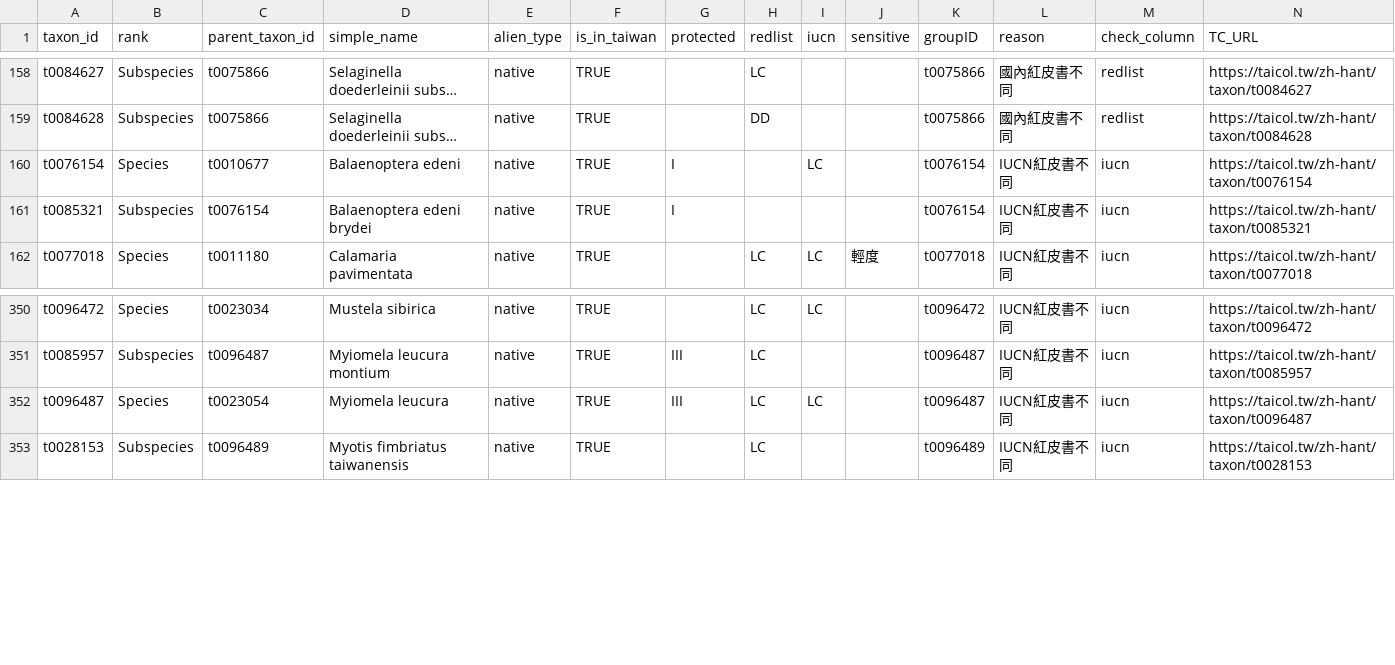
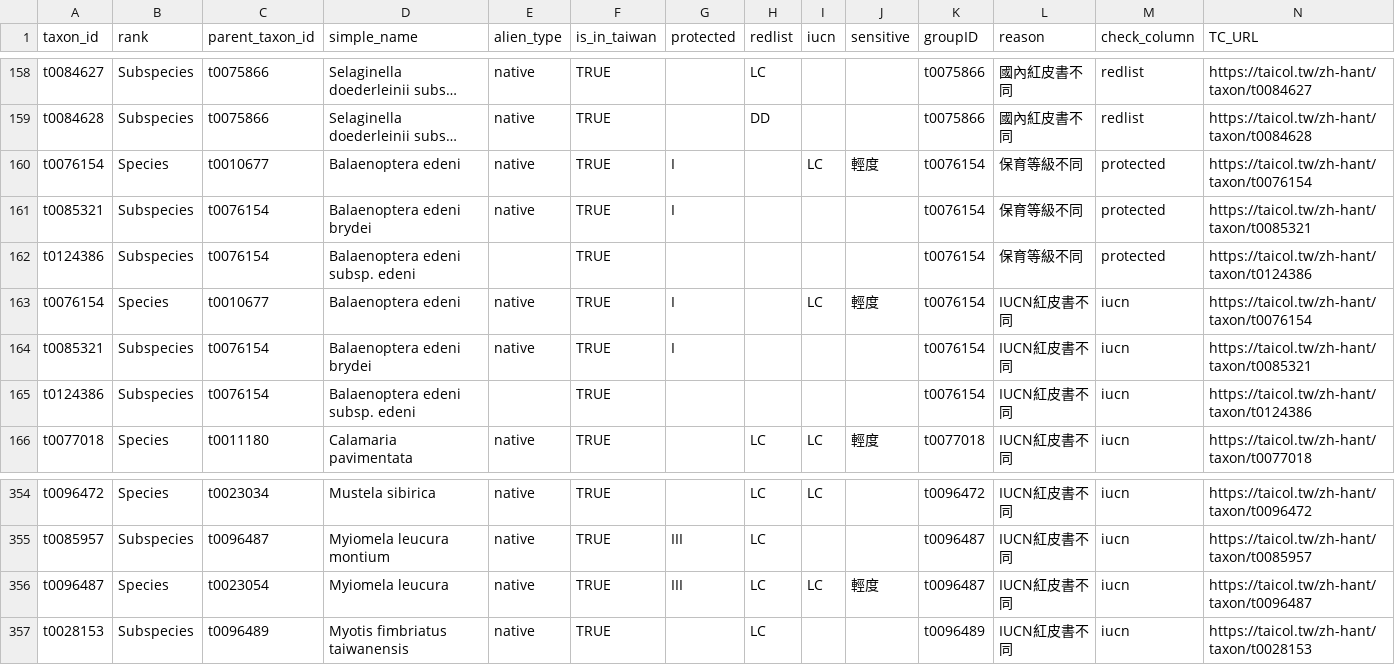
Before and after one commit to TBNworkGroup/Specieslist_Validation_Dashboard, a CSV file: data/output/TC_speciesinfraspecies_attribute_mismatch.csv, drawn as a sheet; only a part is shown, gaps mark what is left out; long unchanged cells end in …; addresses are those after the commit; the diff names each change by its address in the sheet, - before the commit and + after, or states it on an @@ line.

```diff
--- a/data/output/TC_speciesinfraspecies_attribute_mismatch.csv
+++ b/data/output/TC_speciesinfraspecies_attribute_mismatch.csv
+row 160: t0076154 | Species | t0010677 | Balaenoptera edeni | native | TRUE | I |  | LC | 輕度 | t0076154 | 保育等級不同 | protected | https://taicol.tw/zh-hant/taxon/t0076154
+row 161: t0085321 | Subspecies | t0076154 | Balaenoptera edeni brydei | native | TRUE | I |  |  |  | t0076154 | 保育等級不同 | protected | https://taicol.tw/zh-hant/taxon/t0085321
+row 162: t0124386 | Subspecies | t0076154 | Balaenoptera edeni subsp. edeni |  | TRUE |  |  |  |  | t0076154 | 保育等級不同 | protected | https://taicol.tw/zh-hant/taxon/t0124386
-J163 (sensitive): (empty)
+J163 (sensitive): 輕度
+row 165: t0124386 | Subspecies | t0076154 | Balaenoptera edeni subsp. edeni |  | TRUE |  |  |  |  | t0076154 | IUCN紅皮書不同 | iucn | https://taicol.tw/zh-hant/taxon/t0124386
-J356 (sensitive): (empty)
+J356 (sensitive): 輕度
```
Also changed, not shown: data/output/TC_attributeerror_result.csv, data/output/TT_duplicates_result_vers2.csv, 17 other files.
